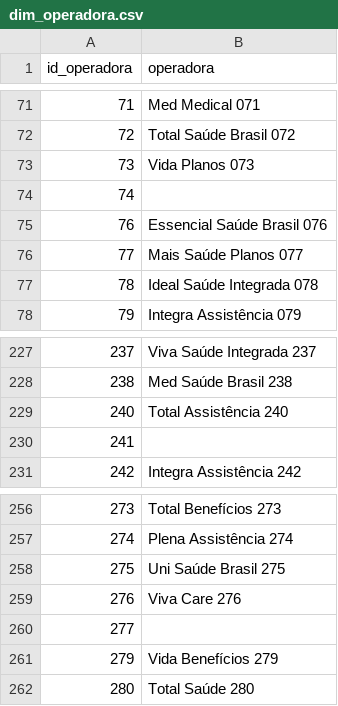
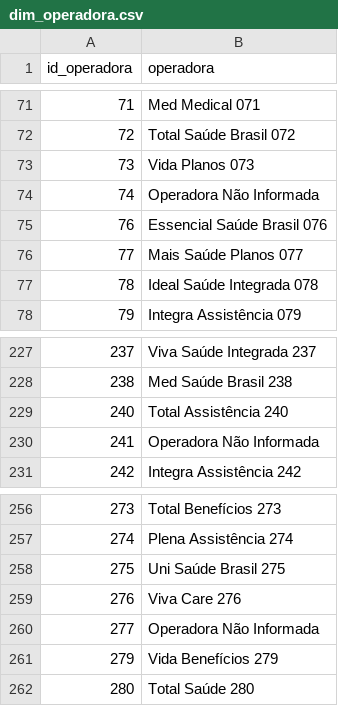
Before and after one commit to JefersonTrindade/teste-tecnico-qualificar-ti, a CSV file: dados/tratados/dim_operadora.csv, drawn as a sheet; only a part is shown, gaps mark what is left out; the diff covers the shown part only.

```diff
--- a/dados/tratados/dim_operadora.csv
+++ b/dados/tratados/dim_operadora.csv
@@ -73,3 +73,3 @@ id_operadora,operadora
 73,Vida Planos 073
-74,
+74,Operadora Não Informada
 76,Essencial Saúde Brasil 076
@@ -229,3 +229,3 @@ id_operadora,operadora
 240,Total Assistência 240
-241,
+241,Operadora Não Informada
 242,Integra Assistência 242
@@ -259,3 +259,3 @@ id_operadora,operadora
 276,Viva Care 276
-277,
+277,Operadora Não Informada
 279,Vida Benefícios 279
```
Also changed, not shown: 8 edited cells elsewhere in this file, 1 other file.
